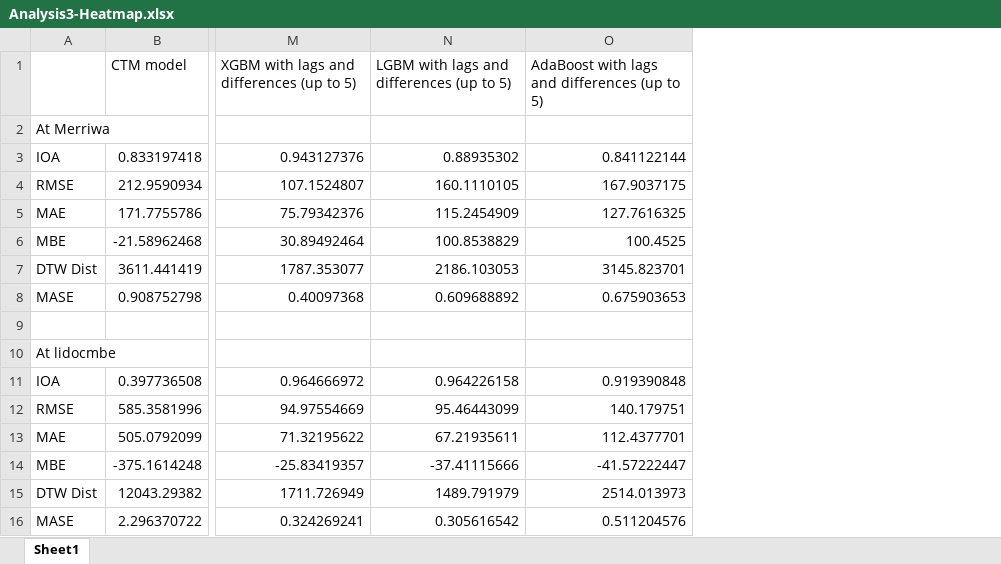
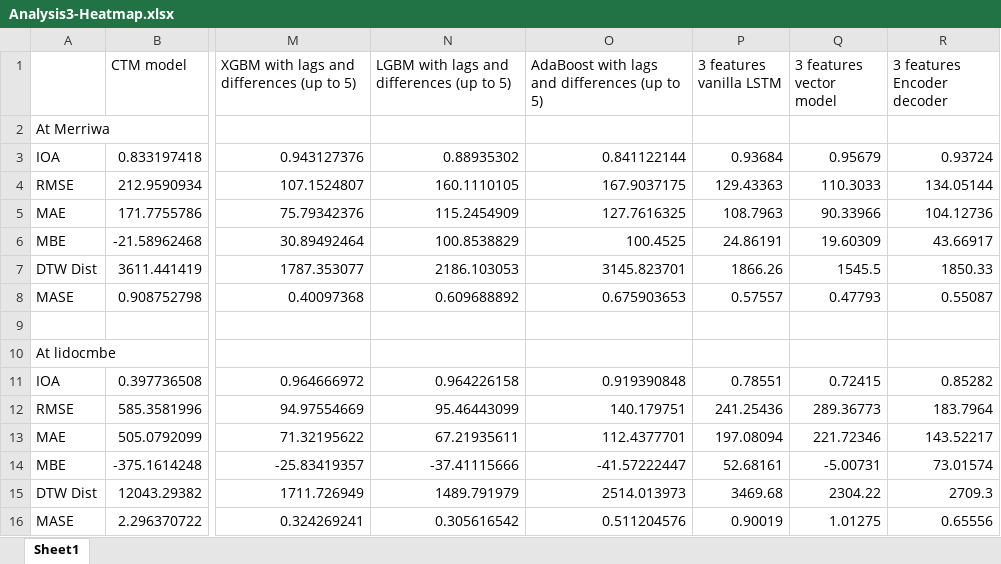
Before and after one commit to LlahsivK/group-18, an Excel workbook: Analysis3-Heatmap.xlsx, sheet Sheet1, drawn as a sheet; only a part is shown, gaps mark what is left out; values as stored, in another font and other column widths than the file's, no borders; conditional formats not drawn; the diff names each change by its address in the sheet, - before the commit and + after, or states it on an @@ line.

Commit message:
add NN heatmap

```diff
--- a/Analysis3-Heatmap.xlsx (sheet Sheet1)
+++ b/Analysis3-Heatmap.xlsx (sheet Sheet1)
+column P (3 features vanilla LSTM), rows 3-16: 0.93684 | 129.43363 | 108.7963 | 24.86191 | 1866.26 | 0.57557 |  |  | 0.78551 | 241.25436 | 197.08094 | 52.68161 | 3469.68 | 0.90019
+column Q (3 features vector model), rows 3-16: 0.95679 | 110.3033 | 90.33966 | 19.60309 | 1545.5 | 0.47793 |  |  | 0.72415 | 289.36773 | 221.72346 | -5.00731 | 2304.22 | 1.01275
+column R (3 features Encoder decoder), rows 3-16: 0.93724 | 134.05144 | 104.12736 | 43.66917 | 1850.33 | 0.55087 |  |  | 0.85282 | 183.7964 | 143.52217 | 73.01574 | 2709.3 | 0.65556
```
